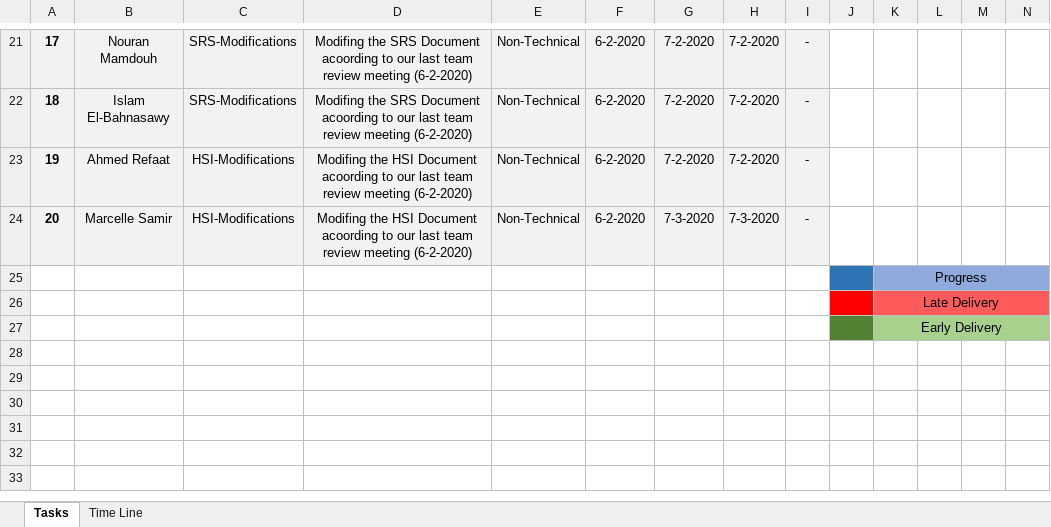
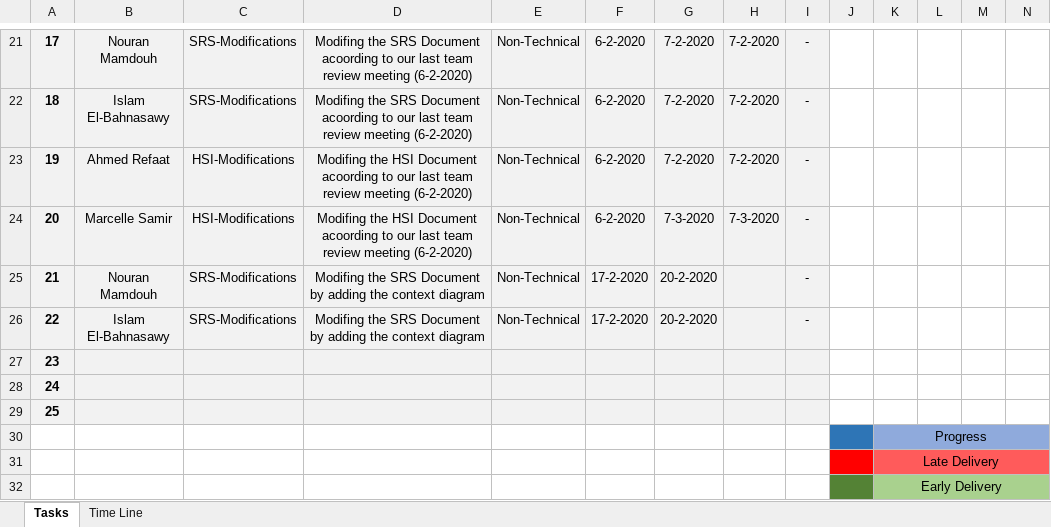
Before and after one commit to TheChosenStranger/Digital_Elevator, an Excel workbook: Software Deliveries Log/PP/PP.xlsx, sheet Tasks, drawn as a sheet; only a part is shown, gaps mark what is left out; values as stored, in another font and other column widths than the file's, no borders; charts and pictures and conditional formats not drawn; rows hold the shown columns only; the diff names each change by its address in the sheet, - before the commit and + after, or states it on an @@ line.

Commit message:
Updating the pp by assigning new tasks to the SRS document. Signed-off-by: Moustafa Ghareeb <moustafa.ghareeb.hpg@gmail.com>

```diff
--- a/Software Deliveries Log/PP/PP.xlsx (sheet Tasks)
+++ b/Software Deliveries Log/PP/PP.xlsx (sheet Tasks)
+row 25: 21 | Nouran Mamdouh | SRS-Modifications | Modifing the SRS Document by adding the context diagram | Non-Technical | 17-2-2020 | 20-2-2020 |  | -
+row 26: 22 | Islam El-Bahnasawy | SRS-Modifications | Modifing the SRS Document by adding the context diagram | Non-Technical | 17-2-2020 | 20-2-2020 |  | -
+row 27: 23
+row 28: 24
+row 29: 25
```
